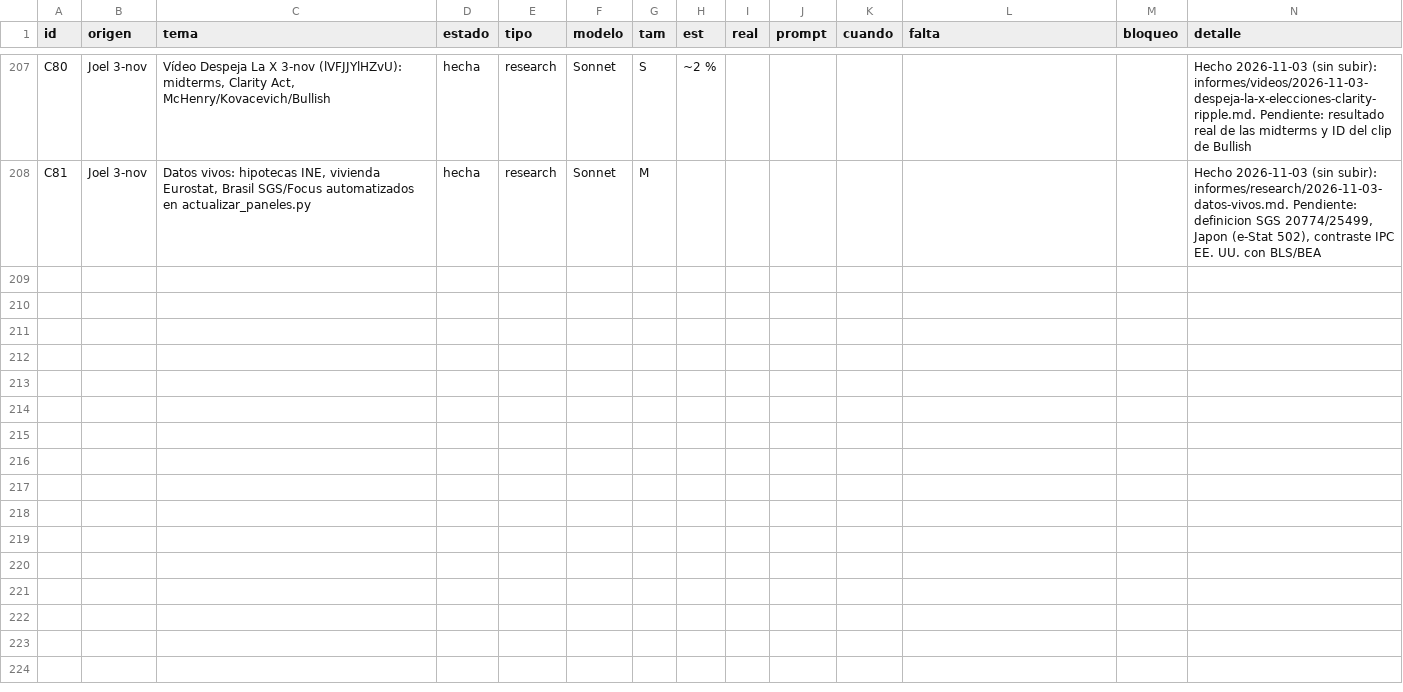
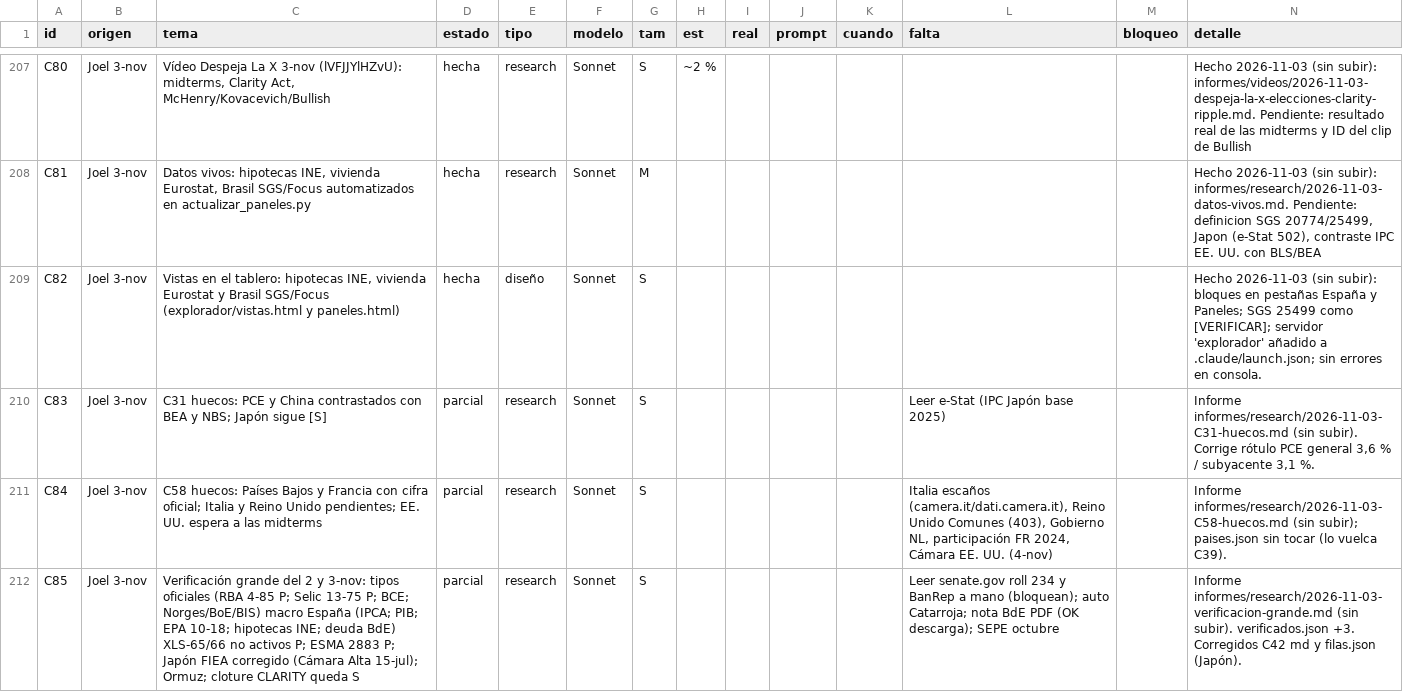
Before and after one commit to joeldragonball-jpg/requirements.txt, a CSV file: research/tareas.csv, drawn as a sheet; only a part is shown, gaps mark what is left out.

```diff
--- a/research/tareas.csv
+++ b/research/tareas.csv
@@ -208 +208,5 @@ C80,Joel 3-nov,"Vídeo Despeja La X 3-nov (lVFJJYlHZvU): midterms, Clarity Act,
 C81,Joel 3-nov,"Datos vivos: hipotecas INE, vivienda Eurostat, Brasil SGS/Focus automatizados en actualizar_paneles.py",hecha,research,Sonnet,M,,,,,,,"Hecho 2026-11-03 (sin subir): informes/research/2026-11-03-datos-vivos.md. Pendiente: definicion SGS 20774/25499, Japon (e-Stat 502), contraste IPC EE. UU. con BLS/BEA"
+C82,Joel 3-nov,"Vistas en el tablero: hipotecas INE, vivienda Eurostat y Brasil SGS/Focus (explorador/vistas.html y paneles.html)",hecha,diseño,Sonnet,S,,,,,,,Hecho 2026-11-03 (sin subir): bloques en pestañas España y Paneles; SGS 25499 como [VERIFICAR]; servidor 'explorador' añadido a .claude/launch.json; sin errores en consola.
+C83,Joel 3-nov,C31 huecos: PCE y China contrastados con BEA y NBS; Japón sigue [S],parcial,research,Sonnet,S,,,,,Leer e-Stat (IPC Japón base 2025),,"Informe informes/research/2026-11-03-C31-huecos.md (sin subir). Corrige rótulo PCE general 3,6 % / subyacente 3,1 %."
+C84,Joel 3-nov,C58 huecos: Países Bajos y Francia con cifra oficial; Italia y Reino Unido pendientes; EE. UU. espera a las midterms,parcial,research,Sonnet,S,,,,,"Italia escaños (camera.it/dati.camera.it), Reino Unido Comunes (403), Gobierno NL, participación FR 2024, Cámara EE. UU. (4-nov)",,Informe informes/research/2026-11-03-C58-huecos.md (sin subir); paises.json sin tocar (lo vuelca C39).
+C85,Joel 3-nov,Verificación grande del 2 y 3-nov: tipos oficiales (RBA 4-85 P; Selic 13-75 P; BCE; Norges/BoE/BIS) macro España (IPCA; PIB; EPA 10-18; hipotecas INE; deuda BdE) XLS-65/66 no activos P; ESMA 2883 P; Japón FIEA corregido (Cámara Alta 15-jul); Ormuz; cloture CLARITY queda S,parcial,research,Sonnet,S,,,,,"Leer senate.gov roll 234 y BanRep a mano (bloquean); auto Catarroja; nota BdE PDF (OK descarga); SEPE octubre",,"Informe informes/research/2026-11-03-verificacion-grande.md (sin subir). verificados.json +3. Corregidos C42 md y filas.json (Japón)."
```
Also changed, not shown: 12 other files.
